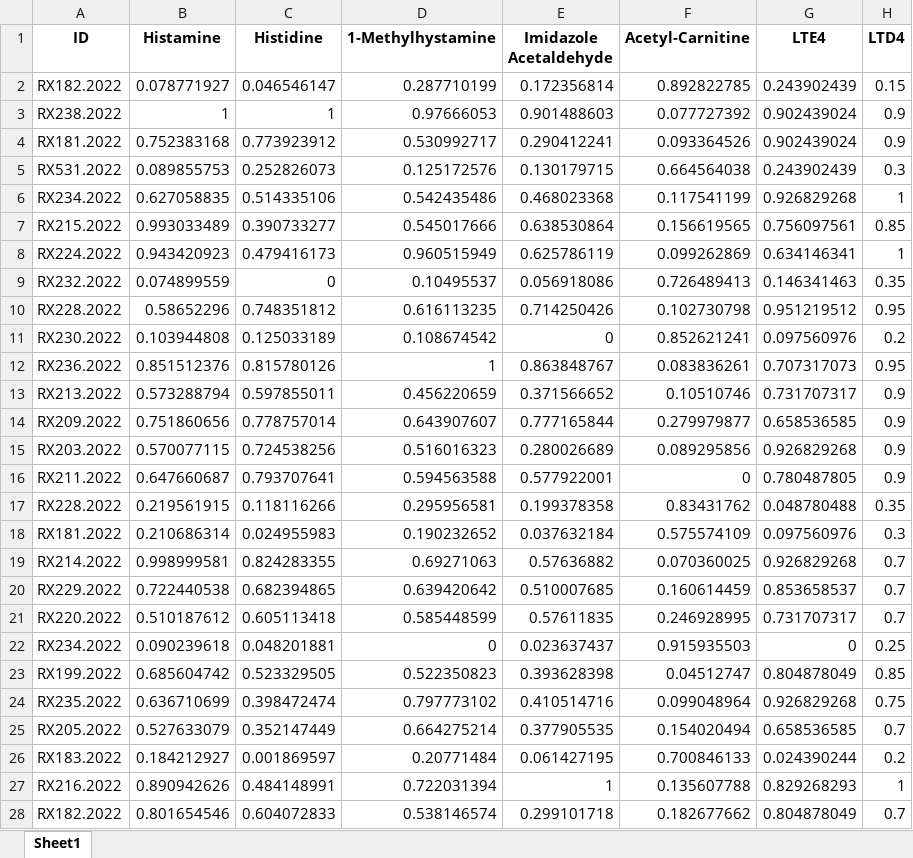
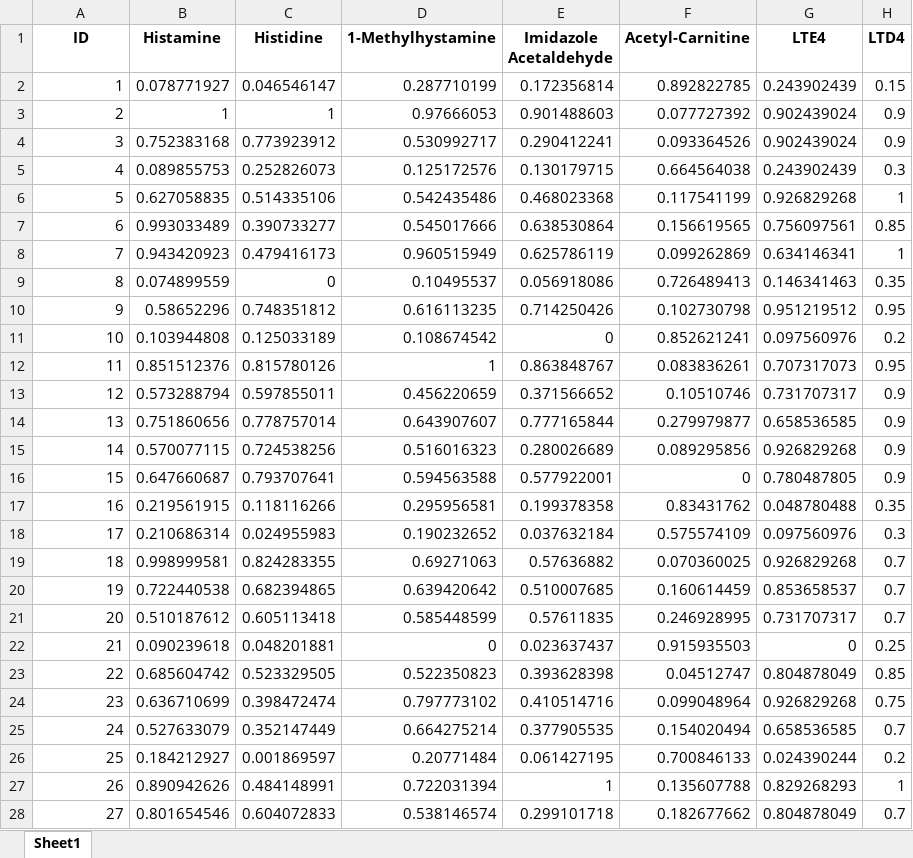
Before and after one commit to magieuregio/ML-Lipedema, an Excel workbook: raw_data.xlsx, sheet Sheet1, drawn as a sheet; only a part is shown; values as stored, in another font and other column widths than the file's, no borders; the diff covers the shown part only; the diff names each change by its address in the sheet, - before the commit and + after, or states it on an @@ line.

Commit message:
Add files via upload
Anonimized test_data and raw_data

```diff
--- a/raw_data.xlsx (sheet Sheet1)
+++ b/raw_data.xlsx (sheet Sheet1)
-A2 (ID): RX182.2022
+A2 (ID): 1
-A3 (ID): RX238.2022
+A3 (ID): 2
-A4 (ID): RX181.2022
+A4 (ID): 3
-A5 (ID): RX531.2022
+A5 (ID): 4
-A6 (ID): RX234.2022
+A6 (ID): 5
-A7 (ID): RX215.2022
+A7 (ID): 6
-A8 (ID): RX224.2022
+A8 (ID): 7
-A9 (ID): RX232.2022
+A9 (ID): 8
-A10 (ID): RX228.2022
+A10 (ID): 9
-A11 (ID): RX230.2022
+A11 (ID): 10
-A12 (ID): RX236.2022
+A12 (ID): 11
-A13 (ID): RX213.2022
+A13 (ID): 12
-A14 (ID): RX209.2022
+A14 (ID): 13
-A15 (ID): RX203.2022
+A15 (ID): 14
-A16 (ID): RX211.2022
+A16 (ID): 15
-A17 (ID): RX228.2022
+A17 (ID): 16
-A18 (ID): RX181.2022
+A18 (ID): 17
-A19 (ID): RX214.2022
+A19 (ID): 18
-A20 (ID): RX229.2022
+A20 (ID): 19
-A21 (ID): RX220.2022
+A21 (ID): 20
-A22 (ID): RX234.2022
+A22 (ID): 21
-A23 (ID): RX199.2022
+A23 (ID): 22
-A24 (ID): RX235.2022
+A24 (ID): 23
-A25 (ID): RX205.2022
+A25 (ID): 24
-A26 (ID): RX183.2022
+A26 (ID): 25
-A27 (ID): RX216.2022
+A27 (ID): 26
-A28 (ID): RX182.2022
+A28 (ID): 27
```
Also changed, not shown: 22 edited cells elsewhere in this sheet, test_data.xlsx.
